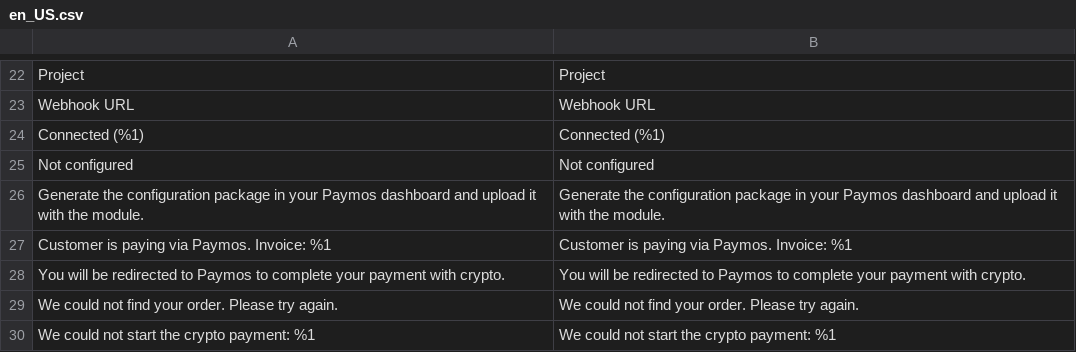
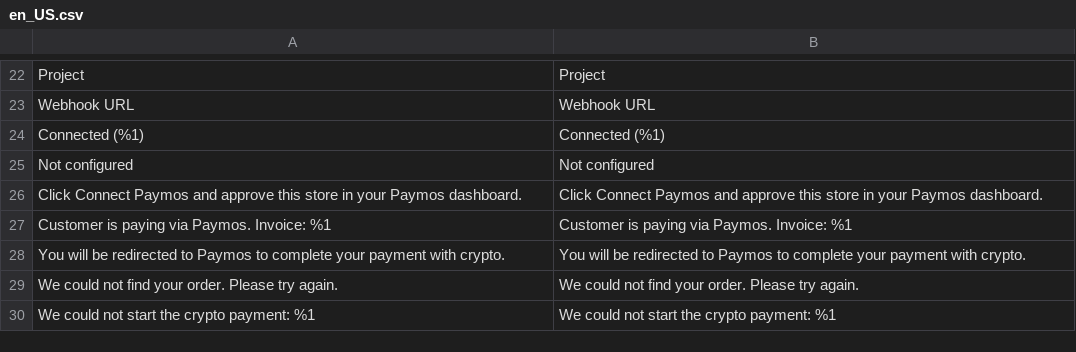
Before and after one commit to Paymos-labs/magento2, a CSV file: app/code/Paymos/Payment/i18n/en_US.csv, drawn as a sheet; only a part is shown, gaps mark what is left out.

```diff
--- a/app/code/Paymos/Payment/i18n/en_US.csv
+++ b/app/code/Paymos/Payment/i18n/en_US.csv
@@ -25,3 +25,3 @@
 "Not configured","Not configured"
-"Generate the configuration package in your Paymos dashboard and upload it with the module.","Generate the configuration package in your Paymos dashboard and upload it with the module."
+"Click Connect Paymos and approve this store in your Paymos dashboard.","Click Connect Paymos and approve this store in your Paymos dashboard."
 "Customer is paying via Paymos. Invoice: %1","Customer is paying via Paymos. Invoice: %1"
```
Also changed, not shown: app/code/Paymos/Payment/i18n/ru_RU.csv, 19 other files.
